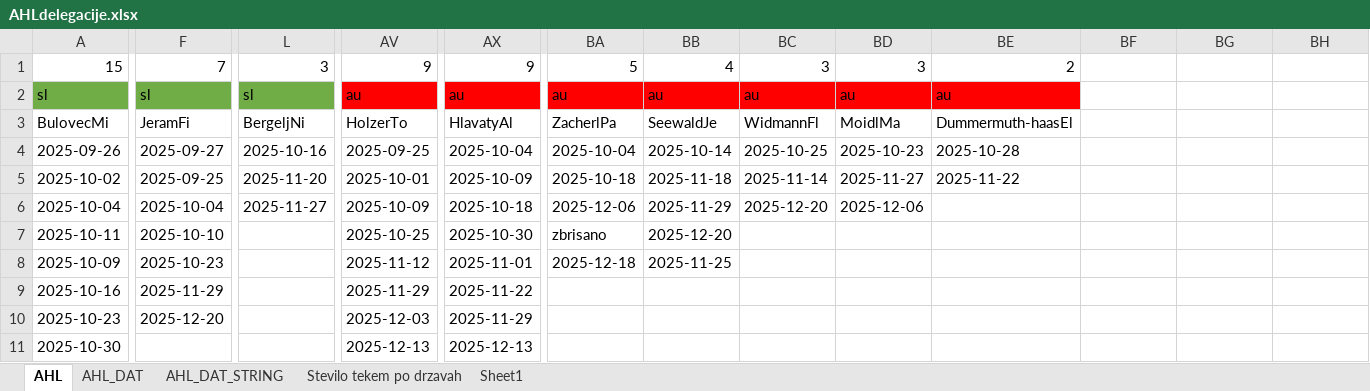
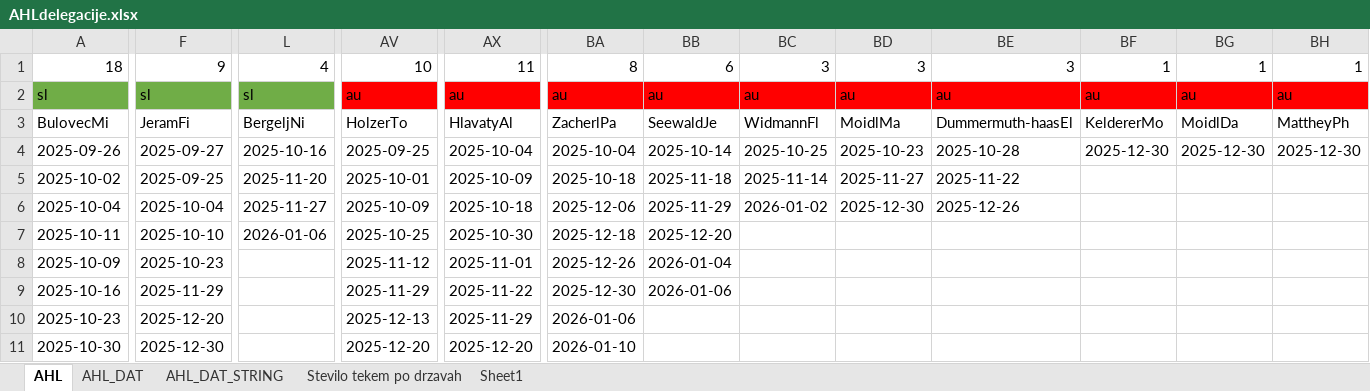
Before and after one commit to snojle23/delegacije, an Excel workbook: data/AHLdelegacije.xlsx, sheet AHL, drawn as a sheet; only a part is shown, gaps mark what is left out; values as stored, in another font and other column widths than the file's, no borders; conditional formats not drawn; removed rows and columns are numbered as before the commit, all else as after; rows hold the shown columns only; the diff covers the shown part only; the diff names each change by its address in the sheet, - before the commit and + after, or states it on an @@ line.

```diff
--- a/data/AHLdelegacije.xlsx (sheet AHL)
+++ b/data/AHLdelegacije.xlsx (sheet AHL)
-row 1: 15 | 7 | 3 | 9 | 9 | 5 | 4 | 3 | 3 | 2
+row 1: 18 | 9 | 4 | 10 | 11 | 8 | 6 | 3 | 3 | 3 | 1 | 1 | 1
-BF2: (empty)
+BF2: au
-BF2:BH2 fill: none
+BF2:BH2 fill: #FF0000
-BG2: (empty)
+BG2: au
-BH2: (empty)
+BH2: au
-BF3: (empty)
+BF3: KeldererMo
-BG3: (empty)
+BG3: MoidlDa
-BH3: (empty)
+BH3: MattheyPh
-BF4: (empty)
+BF4: 2025-12-30
-BG4: (empty)
+BG4: 2025-12-30
-BH4: (empty)
+BH4: 2025-12-30
-BC6: 2025-12-20
+BC6: 2026-01-02
-BD6: 2025-12-06
+BD6: 2025-12-30
-BE6: (empty)
+BE6: 2025-12-26
-L7: (empty)
+L7: 2026-01-06
-BA7: zbrisano
+BA7: 2025-12-18
-BA8: 2025-12-18
+BA8: 2025-12-26
-BB8: 2025-11-25
+BB8: 2026-01-04
-BA9: (empty)
+BA9: 2025-12-30
-BB9: (empty)
+BB9: 2026-01-06
-AV10: 2025-12-03
+AV10: 2025-12-13
-BA10: (empty)
+BA10: 2026-01-06
-F11: (empty)
+F11: 2025-12-30
-AV11: 2025-12-13
+AV11: 2025-12-20
-AX11: 2025-12-13
+AX11: 2025-12-20
-BA11: (empty)
+BA11: 2026-01-10
```
Also changed, not shown: 9 added rows, 4 removed rows and 98 edited cells elsewhere in this sheet, sheet AHL_DAT, sheet AHL_DAT_STRING, sheet Stevilo tekem po drzavah, data/ICEHLdelegacije.xlsx, 5 other files.
